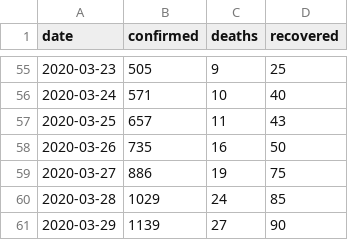
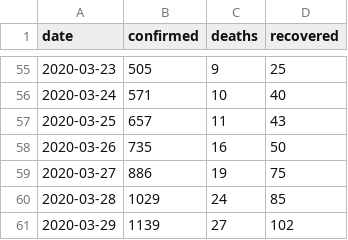
Before and after one commit to dc-aichara/COVID19-India-Tracker, a CSV file: data/api_india.csv, drawn as a sheet; only a part is shown, gaps mark what is left out.

```diff
--- a/data/api_india.csv
+++ b/data/api_india.csv
@@ -60,2 +60,2 @@ date,confirmed,deaths,recovered
 2020-03-28,1029,24,85
-2020-03-29,1139,27,90
+2020-03-29,1139,27,102
```
Also changed, not shown: 4 other files.
